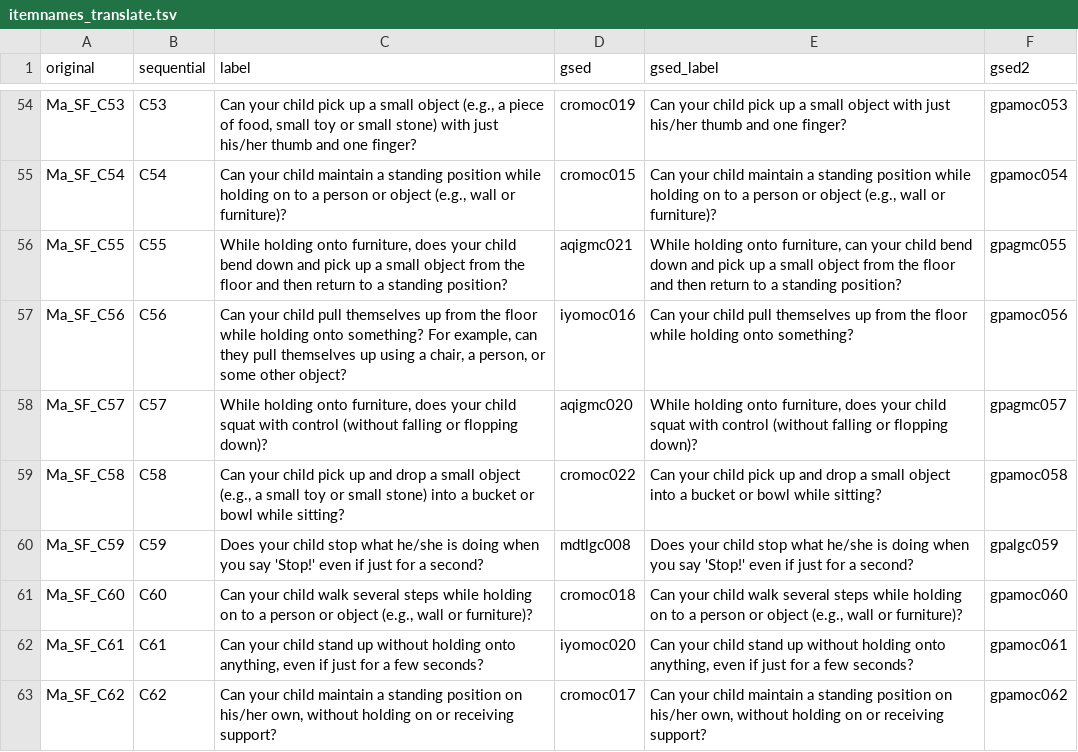
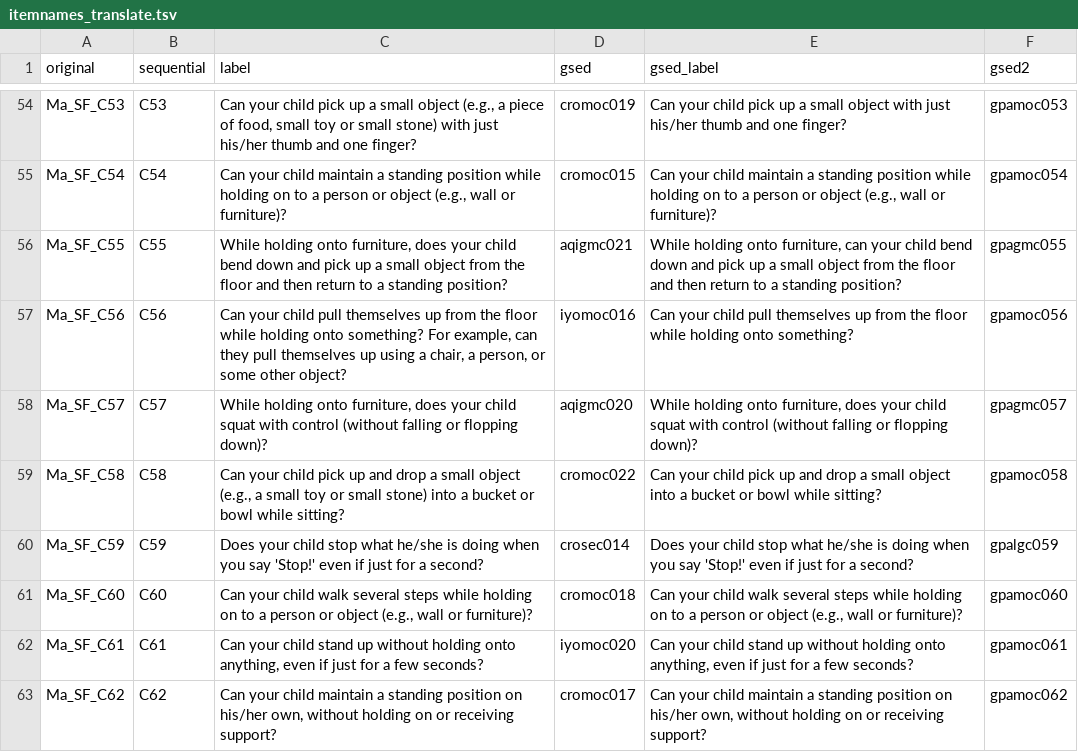
Before and after one commit to D-score/gsedread, a TSV file: inst/extdata/itemnames_translate.tsv, drawn as a sheet; only a part is shown, gaps mark what is left out.

Commit message:
Translate gpalgc059 into crosec014

```diff
--- a/inst/extdata/itemnames_translate.tsv
+++ b/inst/extdata/itemnames_translate.tsv
@@ -59,3 +59,3 @@ Ma_SF_C57	C57	While holding onto furniture, does your child squat with control (
 Ma_SF_C58	C58	Can your child pick up and drop a small object (e.g., a small toy or small stone) into a bucket or bowl while sitting?	cromoc022	Can your child pick up and drop a small object into a bucket or bowl while sitting?	gpamoc058
-Ma_SF_C59	C59	Does your child stop what he/she is doing when you say 'Stop!' even if just for a second?	mdtlgc008	Does your child stop what he/she is doing when you say 'Stop!' even if just for a second?	gpalgc059
+Ma_SF_C59	C59	Does your child stop what he/she is doing when you say 'Stop!' even if just for a second?	crosec014	Does your child stop what he/she is doing when you say 'Stop!' even if just for a second?	gpalgc059
 Ma_SF_C60	C60	Can your child walk several steps while holding on to a person or object (e.g., wall or furniture)?	cromoc018	Can your child walk several steps while holding on to a person or object (e.g., wall or furniture)?	gpamoc060
```
